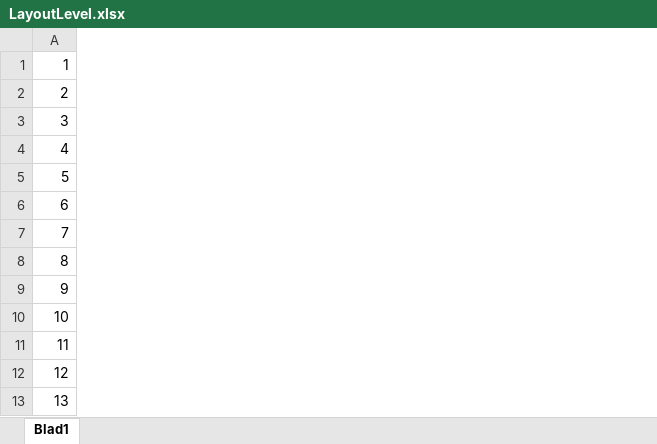
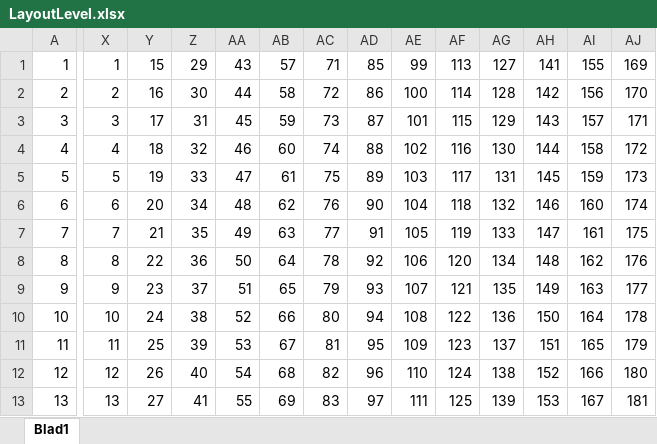
Before and after one commit to JoaquinVerhelst/Minigin, an Excel workbook: LayoutLevel.xlsx, sheet Blad1, drawn as a sheet; only a part is shown, gaps mark what is left out; values as stored, in another font and other column widths than the file's, no cell formats; the diff covers the shown part only; the diff names each change by its address in the sheet, - before the commit and + after, or states it on an @@ line.

```diff
--- a/LayoutLevel.xlsx (sheet Blad1)
+++ b/LayoutLevel.xlsx (sheet Blad1)
+column X, rows 1-13: 1 | 2 | 3 | 4 | 5 | 6 | 7 | 8 | 9 | 10 | 11 | 12 | 13
+column Y, rows 1-13: 15 | 16 | 17 | 18 | 19 | 20 | 21 | 22 | 23 | 24 | 25 | 26 | 27
+column Z, rows 1-13: 29 | 30 | 31 | 32 | 33 | 34 | 35 | 36 | 37 | 38 | 39 | 40 | 41
+column AA, rows 1-13: 43 | 44 | 45 | 46 | 47 | 48 | 49 | 50 | 51 | 52 | 53 | 54 | 55
+column AB, rows 1-13: 57 | 58 | 59 | 60 | 61 | 62 | 63 | 64 | 65 | 66 | 67 | 68 | 69
+column AC, rows 1-13: 71 | 72 | 73 | 74 | 75 | 76 | 77 | 78 | 79 | 80 | 81 | 82 | 83
+column AD, rows 1-13: 85 | 86 | 87 | 88 | 89 | 90 | 91 | 92 | 93 | 94 | 95 | 96 | 97
+column AE, rows 1-13: 99 | 100 | 101 | 102 | 103 | 104 | 105 | 106 | 107 | 108 | 109 | 110 | 111
+column AF, rows 1-13: 113 | 114 | 115 | 116 | 117 | 118 | 119 | 120 | 121 | 122 | 123 | 124 | 125
+column AG, rows 1-13: 127 | 128 | 129 | 130 | 131 | 132 | 133 | 134 | 135 | 136 | 137 | 138 | 139
+column AH, rows 1-13: 141 | 142 | 143 | 144 | 145 | 146 | 147 | 148 | 149 | 150 | 151 | 152 | 153
+column AI, rows 1-13: 155 | 156 | 157 | 158 | 159 | 160 | 161 | 162 | 163 | 164 | 165 | 166 | 167
+column AJ, rows 1-13: 169 | 170 | 171 | 172 | 173 | 174 | 175 | 176 | 177 | 178 | 179 | 180 | 181
```
Also changed, not shown: 18 added rows, 10 added columns and 2 edited cells elsewhere in this sheet, cell formats, 36 other files.
